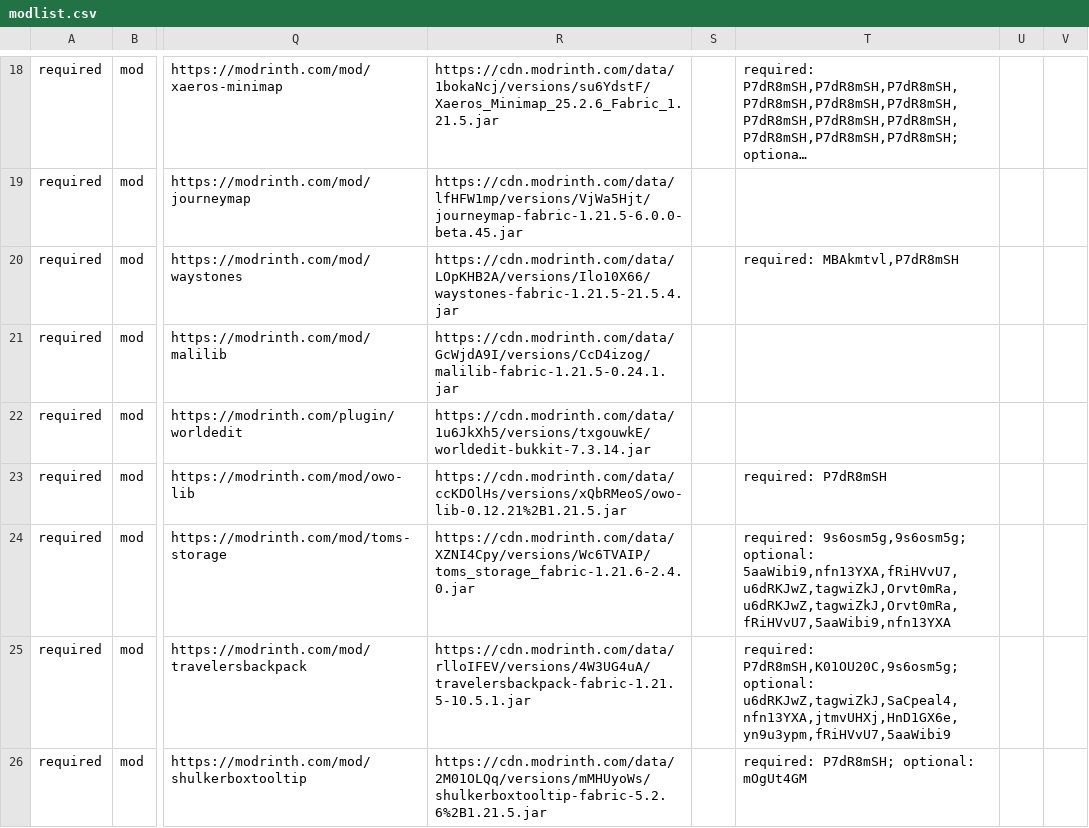
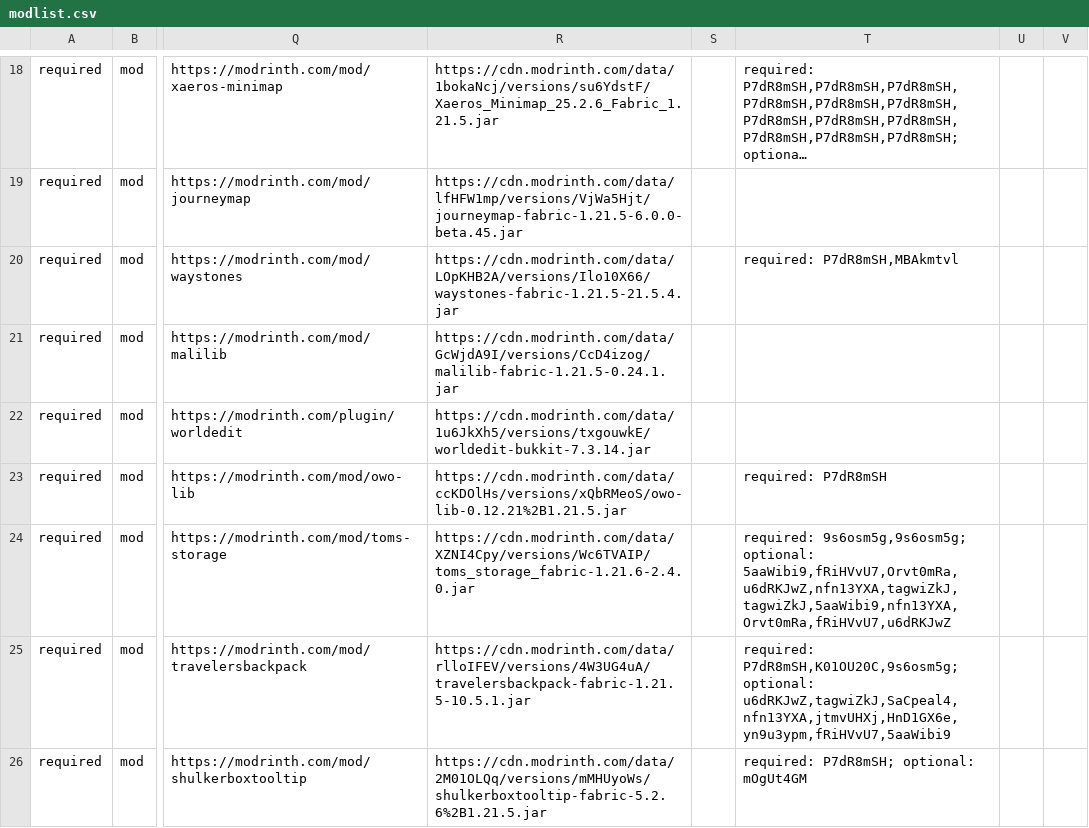
Before and after one commit to survivorsunited/minecraft-mods-manager, a CSV file: modlist.csv, drawn as a sheet; only a part is shown, gaps mark what is left out; long unchanged cells end in …; the diff covers the shown part only; the diff names each change by its address in the sheet, - before the commit and + after, or states it on an @@ line.

```diff
--- a/modlist.csv
+++ b/modlist.csv
-T20: required: MBAkmtvl,P7dR8mSH
+T20: required: P7dR8mSH,MBAkmtvl
-T24: …9s6osm5g,9s6osm5g; optional: 5aaWibi9,nfn13YXA,fRiHVvU7,u6dRKJwZ,tagwiZkJ,Orvt0mRa,u6dRKJwZ,tagwiZkJ,Orvt0mRa,fRiHVvU7,5aaWibi9,nfn13YXA
+T24: …9s6osm5g,9s6osm5g; optional: 5aaWibi9,fRiHVvU7,Orvt0mRa,u6dRKJwZ,nfn13YXA,tagwiZkJ,tagwiZkJ,5aaWibi9,nfn13YXA,Orvt0mRa,fRiHVvU7,u6dRKJwZ
```
Also changed, not shown: 7 edited cells elsewhere in this file.
